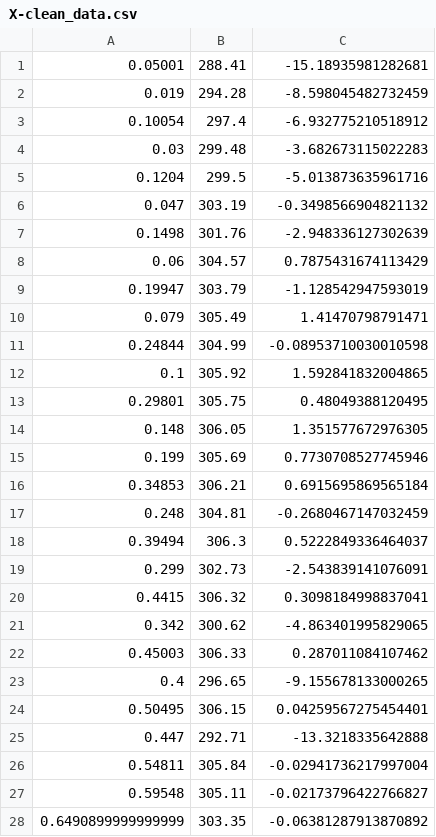
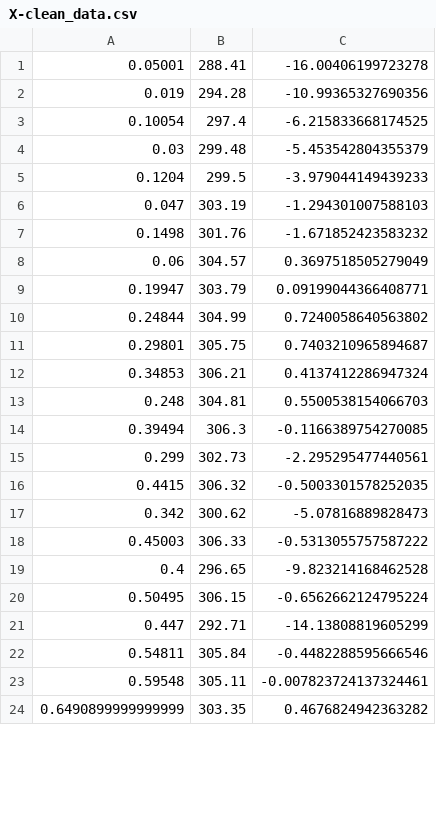
Before and after one commit to nirmalparmarphd/LLE_LegendreRegression, a CSV file: data/hexanol_109_466/X-clean_data.csv, drawn as a sheet; only a part is shown; the diff covers the shown part only.

```diff
--- a/data/hexanol_109_466/X-clean_data.csv
+++ b/data/hexanol_109_466/X-clean_data.csv
@@ -1,28 +1,24 @@
-0.05001,288.41,-15.18935981282681
-0.019,294.28,-8.598045482732459
-0.10054,297.4,-6.932775210518912
-0.03,299.48,-3.682673115022283
-0.1204,299.5,-5.013873635961716
-0.047,303.19,-0.3498566904821132
-0.1498,301.76,-2.948336127302639
-0.06,304.57,0.7875431674113429
-0.19947,303.79,-1.128542947593019
-0.079,305.49,1.41470798791471
-0.24844,304.99,-0.08953710030010598
-0.1,305.92,1.592841832004865
-0.29801,305.75,0.48049388120495
-0.148,306.05,1.351577672976305
-0.199,305.69,0.7730708527745946
-0.34853,306.21,0.6915695869565184
-0.248,304.81,-0.2680467147032459
-0.39494,306.3,0.5222849336464037
-0.299,302.73,-2.543839141076091
-0.4415,306.32,0.3098184998837041
-0.342,300.62,-4.863401995829065
-0.45003,306.33,0.287011084107462
-0.4,296.65,-9.155678133000265
-0.50495,306.15,0.04259567275454401
-0.447,292.71,-13.3218335642888
-0.54811,305.84,-0.02941736217997004
-0.59548,305.11,-0.02173796422766827
-0.6490899999999999,303.35,-0.06381287913870892
+0.05001,288.41,-16.00406199723278
+0.019,294.28,-10.99365327690356
+0.10054,297.4,-6.215833668174525
+0.03,299.48,-5.453542804355379
+0.1204,299.5,-3.979044149439233
+0.047,303.19,-1.294301007588103
+0.1498,301.76,-1.671852423583232
+0.06,304.57,0.3697518505279049
+0.19947,303.79,0.09199044366408771
+0.24844,304.99,0.7240058640563802
+0.29801,305.75,0.7403210965894687
+0.34853,306.21,0.4137412286947324
+0.248,304.81,0.5500538154066703
+0.39494,306.3,-0.1166389754270085
+0.299,302.73,-2.295295477440561
+0.4415,306.32,-0.5003301578252035
+0.342,300.62,-5.07816889828473
+0.45003,306.33,-0.5313055757587222
+0.4,296.65,-9.823214168462528
+0.50495,306.15,-0.6562662124795224
+0.447,292.71,-14.13808819605299
+0.54811,305.84,-0.4482288595666546
+0.59548,305.11,-0.007823724137324461
+0.6490899999999999,303.35,0.4676824942363282
```
Also changed, not shown: 1 removed row and 4 edited cells elsewhere in this file, 22 other files.
